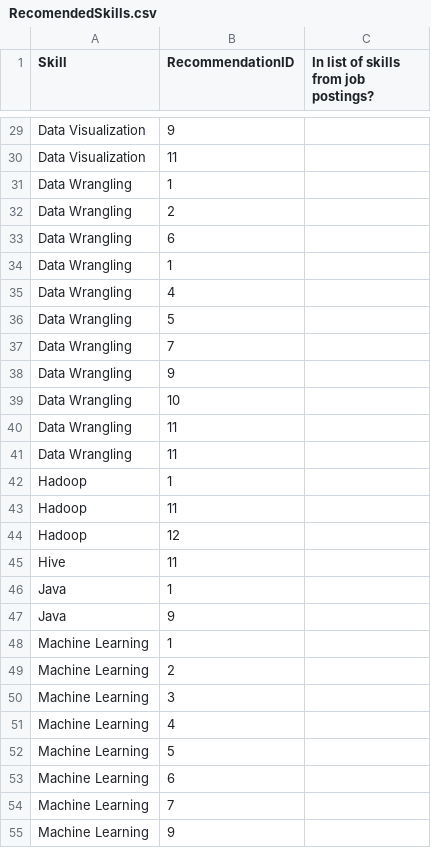
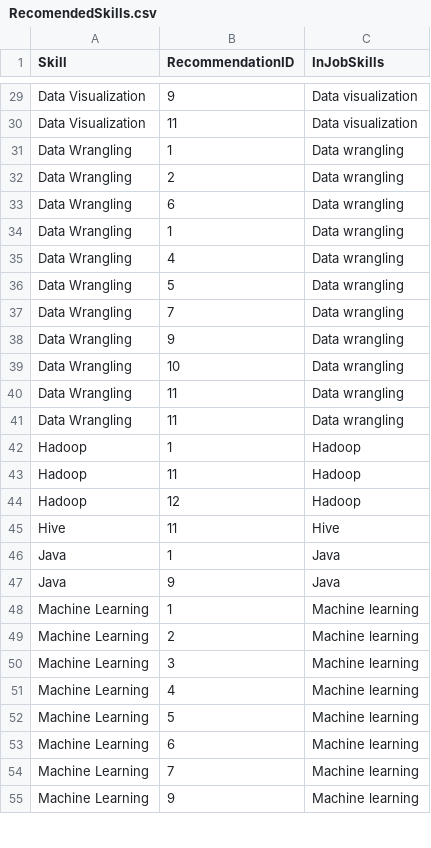
Before and after one commit to uzmabb182/Data_607_Project3, a CSV file: RecomendedSkills.csv, drawn as a sheet; only a part is shown, gaps mark what is left out; the diff covers the shown part only; the diff names each change by its address in the sheet, - before the commit and + after, or states it on an @@ line.

```diff
--- a/RecomendedSkills.csv
+++ b/RecomendedSkills.csv
-C1: In list of skills from job postings?
+C1: InJobSkills
-C29:C30 (InJobSkills): (empty)
+C29:C30 (InJobSkills): Data visualization
-C31:C41 (InJobSkills): (empty)
+C31:C41 (InJobSkills): Data wrangling
-C42:C44 (InJobSkills): (empty)
+C42:C44 (InJobSkills): Hadoop
-C45 (InJobSkills): (empty)
+C45 (InJobSkills): Hive
-C46:C47 (InJobSkills): (empty)
+C46:C47 (InJobSkills): Java
-C48:C55 (InJobSkills): (empty)
+C48:C55 (InJobSkills): Machine learning
```
Also changed, not shown: 84 edited cells elsewhere in this file.
